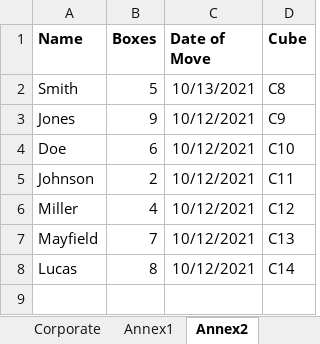
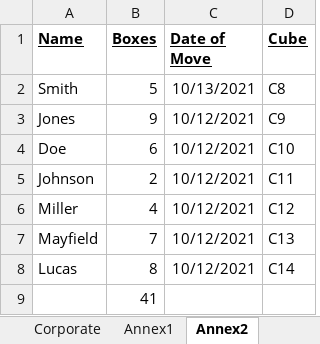
Before and after one commit to chiwong97/Coursera-Courses, an Excel workbook: Introduction-To-Microsoft-Excel/ACME Company Move.xlsx, sheet Annex2, drawn as a sheet; values as stored, in another font and other column widths than the file's, no borders; the diff names each change by its address in the sheet, - before the commit and + after, or states it on an @@ line.

```diff
--- a/Introduction-To-Microsoft-Excel/ACME Company Move.xlsx (sheet Annex2)
+++ b/Introduction-To-Microsoft-Excel/ACME Company Move.xlsx (sheet Annex2)
-A1:D1 underline: off
+A1:D1 underline: on
+row 9:  | 41
```
Also changed, not shown: sheet Corporate, sheet Annex1, 1 other file.
